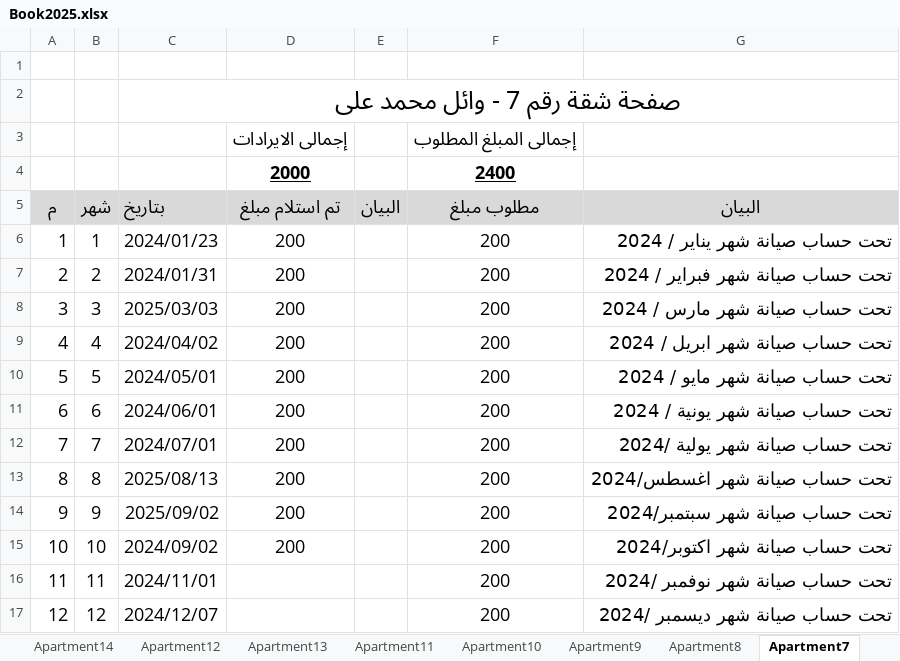
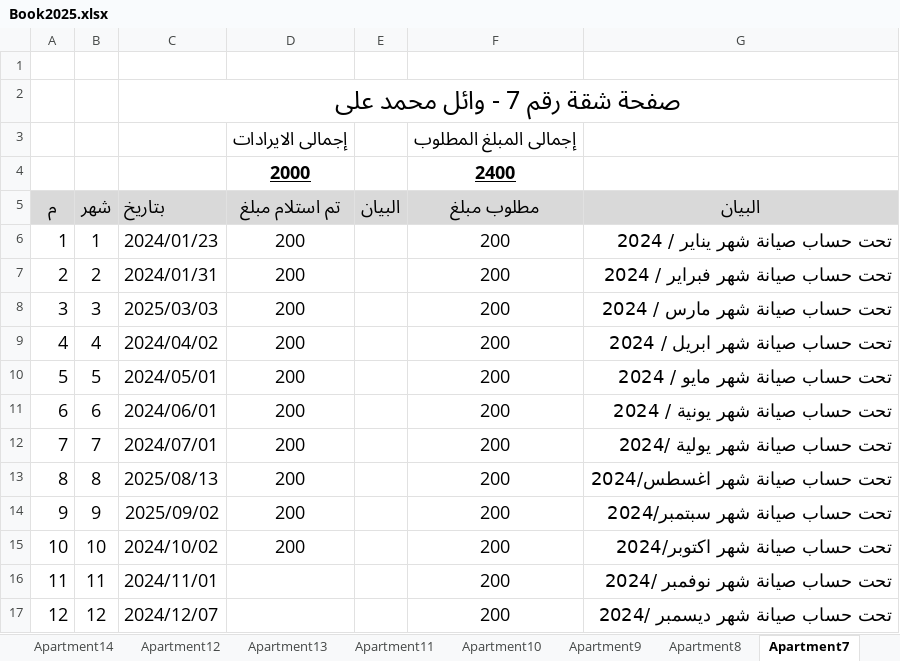
Before and after one commit to lamiaabakry1/seyana2024, an Excel workbook: Book2025.xlsx, sheet Apartment7, drawn as a sheet; values as stored, in another font and other column widths than the file's, no borders; the diff names each change by its address in the sheet, - before the commit and + after, or states it on an @@ line.

```diff
--- a/Book2025.xlsx (sheet Apartment7)
+++ b/Book2025.xlsx (sheet Apartment7)
-C15 (بتاريخ): 2024/09/02
+C15 (بتاريخ): 2024/10/02
```
Also changed, not shown: sheet incomes, sheet outcomes, sheet Apartment4, sheet Apartment3, charts or pictures.
